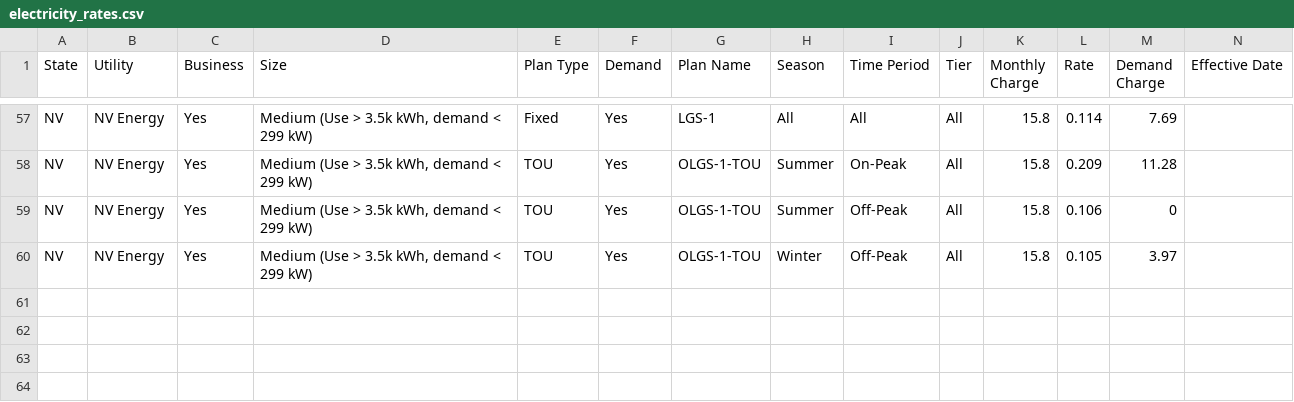
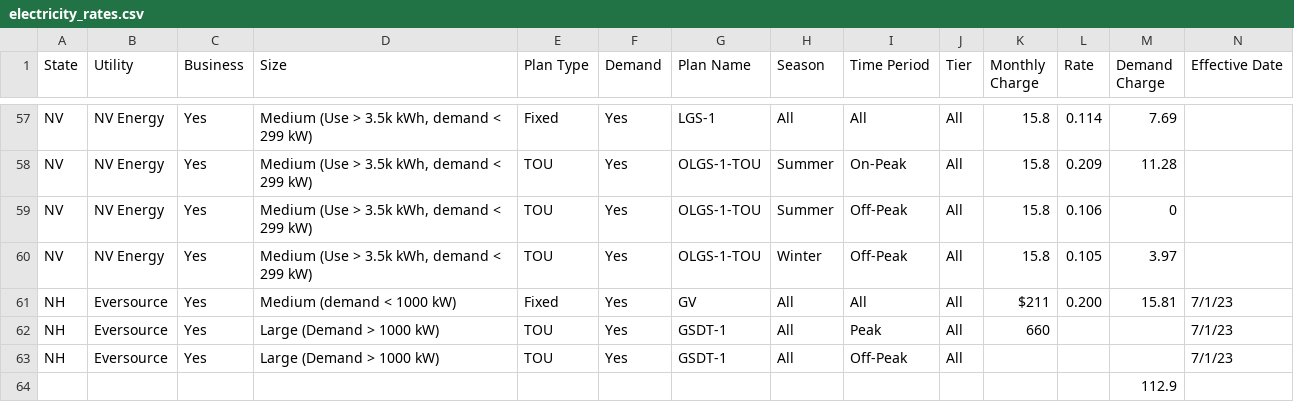
Before and after one commit to jgkramer/hummingbird, a CSV file: data/electricity_rates.csv, drawn as a sheet; only a part is shown, gaps mark what is left out; rows hold the shown columns only; the diff covers the shown part only; the diff names each change by its address in the sheet, - before the commit and + after, or states it on an @@ line.

```diff
--- a/data/electricity_rates.csv
+++ b/data/electricity_rates.csv
+row 61: NH | Eversource | Yes | Medium (demand < 1000 kW) | Fixed | Yes | GV | All | All | All | $211 | 0.200 | 15.81 | 7/1/23
+row 62: NH | Eversource | Yes | Large (Demand > 1000 kW) | TOU | Yes | GSDT-1 | All | Peak | All | 660 |  |  | 7/1/23
+row 63: NH | Eversource | Yes | Large (Demand > 1000 kW) | TOU | Yes | GSDT-1 | All | Off-Peak | All |  |  |  | 7/1/23
+row 64:  |  |  |  |  |  |  |  |  |  |  |  | 112.9
```
Also changed, not shown: 3 added rows and 3 edited cells elsewhere in this file, 8 other files.
